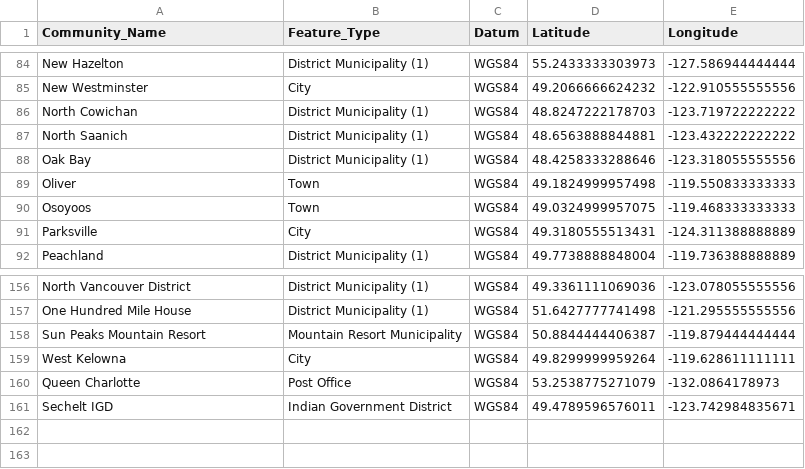
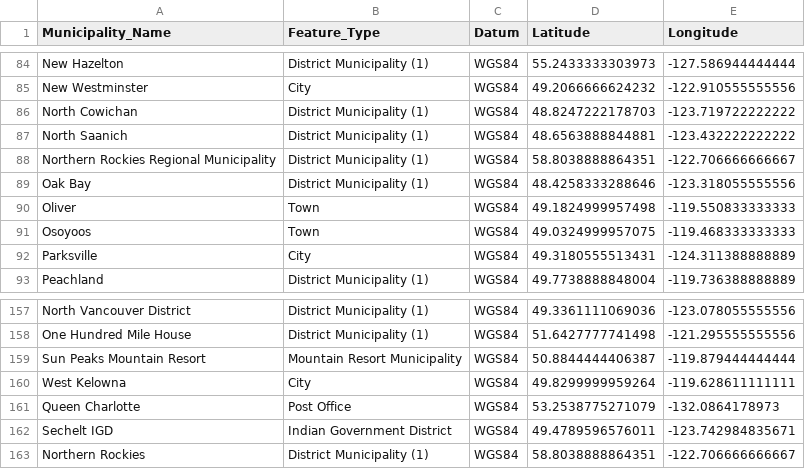
Before and after one commit to AloysioCamposDaPaz/ClusteringForTargetingPolicies, a CSV file: data/processed/gazeteer_final.csv, drawn as a sheet; only a part is shown, gaps mark what is left out; the diff names each change by its address in the sheet, - before the commit and + after, or states it on an @@ line.

```diff
--- a/data/processed/gazeteer_final.csv
+++ b/data/processed/gazeteer_final.csv
-A1: Community_Name
+A1: Municipality_Name
+row 88: Northern Rockies Regional Municipality | District Municipality (1) | WGS84 | 58.8038888864351 | -122.706666666667
+row 163: Northern Rockies | District Municipality (1) | WGS84 | 58.8038888864351 | -122.706666666667
```
Also changed, not shown: data/processed/industrial_emissions_municipalities.csv, data/processed/matched_cwb_2016.csv, 35 other files.
